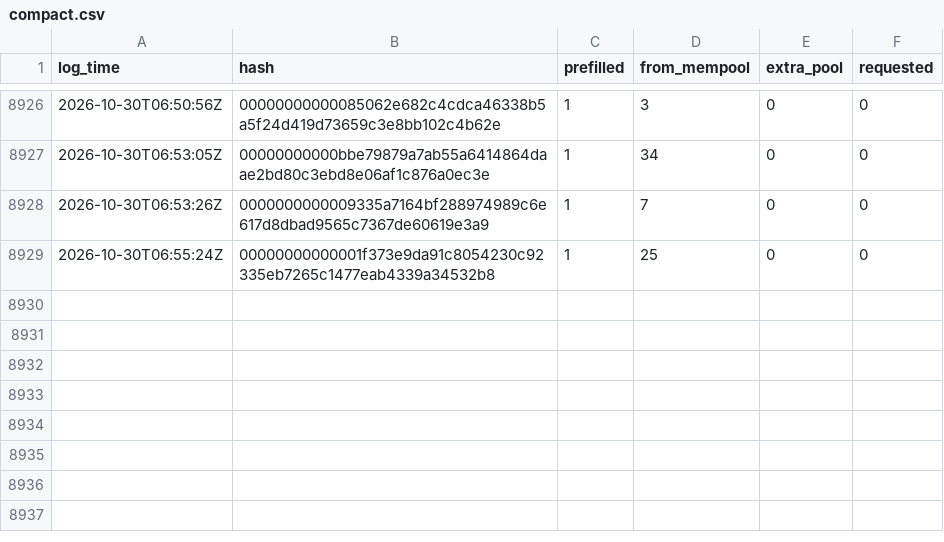
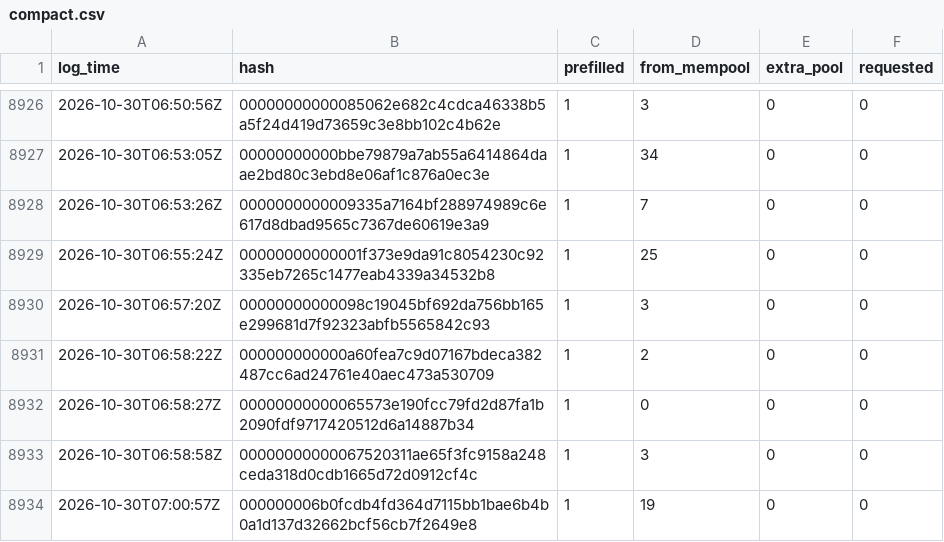
Before and after one commit to rufitnes/tempnet-data, a CSV file: data/compact.csv, drawn as a sheet; only a part is shown, gaps mark what is left out.

```diff
--- a/data/compact.csv
+++ b/data/compact.csv
@@ -8929 +8929,6 @@ log_time,hash,prefilled,from_mempool,extra_pool,requested
 2026-10-30T06:55:24Z,00000000000001f373e9da91c8054230c92335eb7265c1477eab4339a34532b8,1,25,0,0
+2026-10-30T06:57:20Z,00000000000098c19045bf692da756bb165e299681d7f92323abfb5565842c93,1,3,0,0
+2026-10-30T06:58:22Z,000000000000a60fea7c9d07167bdeca382487cc6ad24761e40aec473a530709,1,2,0,0
+2026-10-30T06:58:27Z,00000000000065573e190fcc79fd2d87fa1b2090fdf9717420512d6a14887b34,1,0,0,0
+2026-10-30T06:58:58Z,00000000000067520311ae65f3fc9158a248ceda318d0cdb1665d72d0912cf4c,1,3,0,0
+2026-10-30T07:00:57Z,000000006b0fcdb4fd364d7115bb1bae6b4b0a1d137d32662bcf56cb7f2649e8,1,19,0,0
```
Also changed, not shown: 4 other files.
